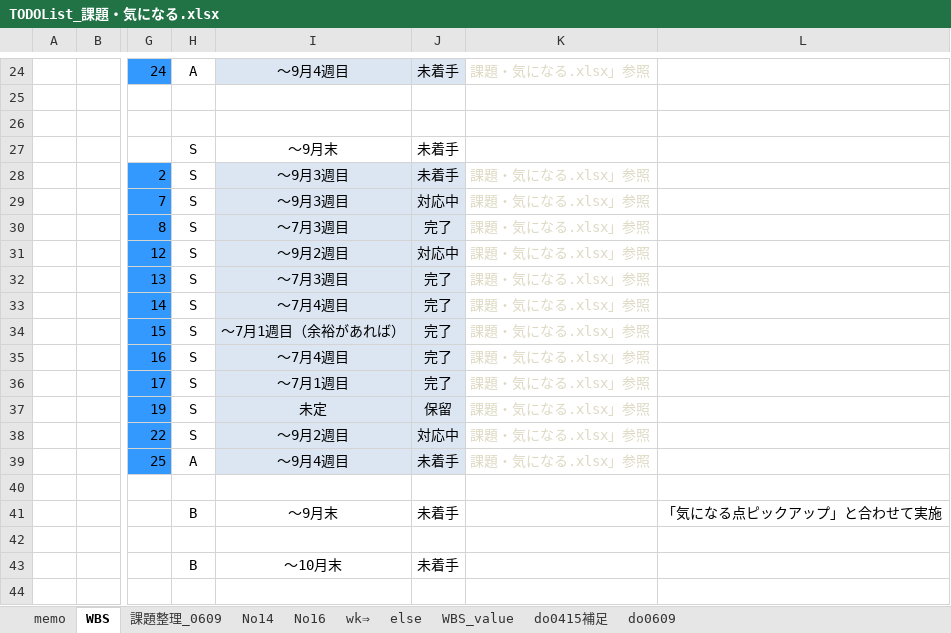
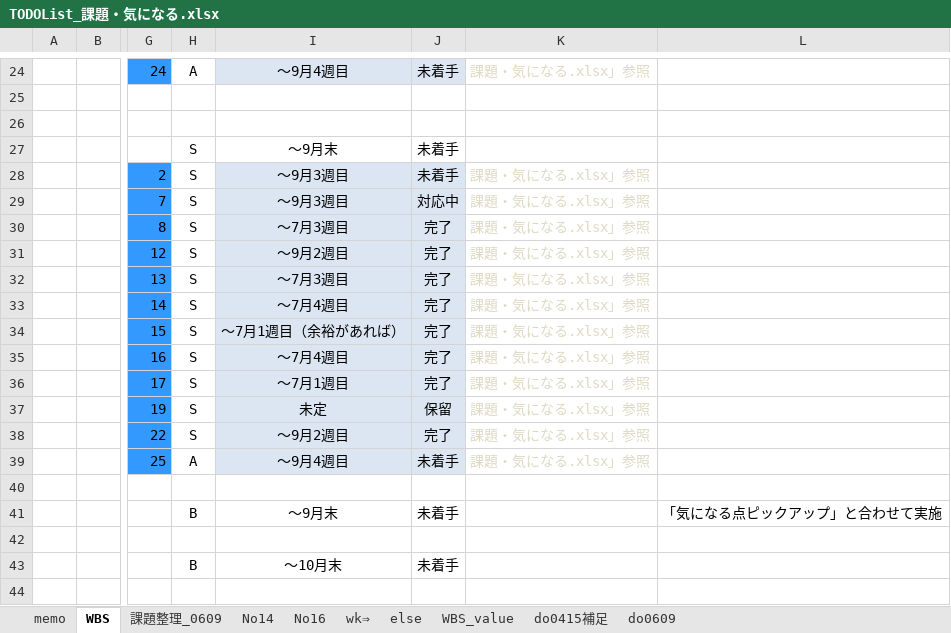
Before and after one commit to gitRock2016/WFS_Design, an Excel workbook: 99.work/TODOList_課題・気になる.xlsx, sheet WBS, drawn as a sheet; only a part is shown, gaps mark what is left out; values as stored, in another font and other column widths than the file's, no borders; charts and pictures and conditional formats not drawn; the diff names each change by its address in the sheet, - before the commit and + after, or states it on an @@ line.

```diff
--- a/99.work/TODOList_課題・気になる.xlsx (sheet WBS)
+++ b/99.work/TODOList_課題・気になる.xlsx (sheet WBS)
-J31: 対応中
+J31: 完了
-J38: 対応中
+J38: 完了
```
Also changed, not shown: sheet 課題整理_0609, charts or pictures.
